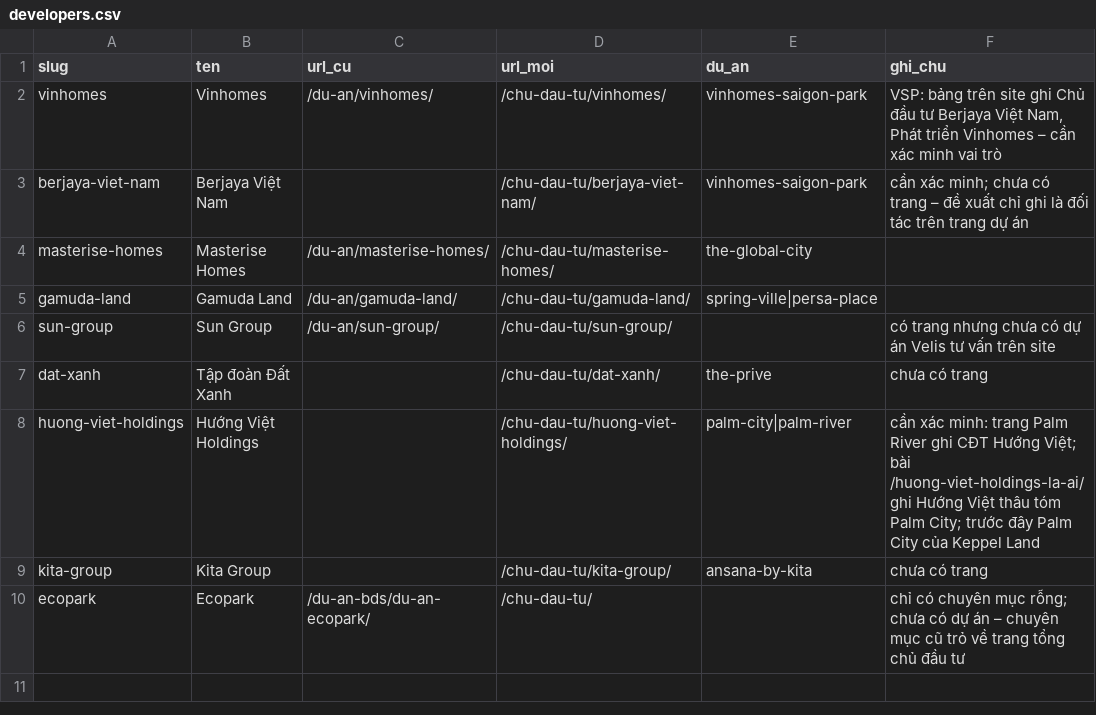
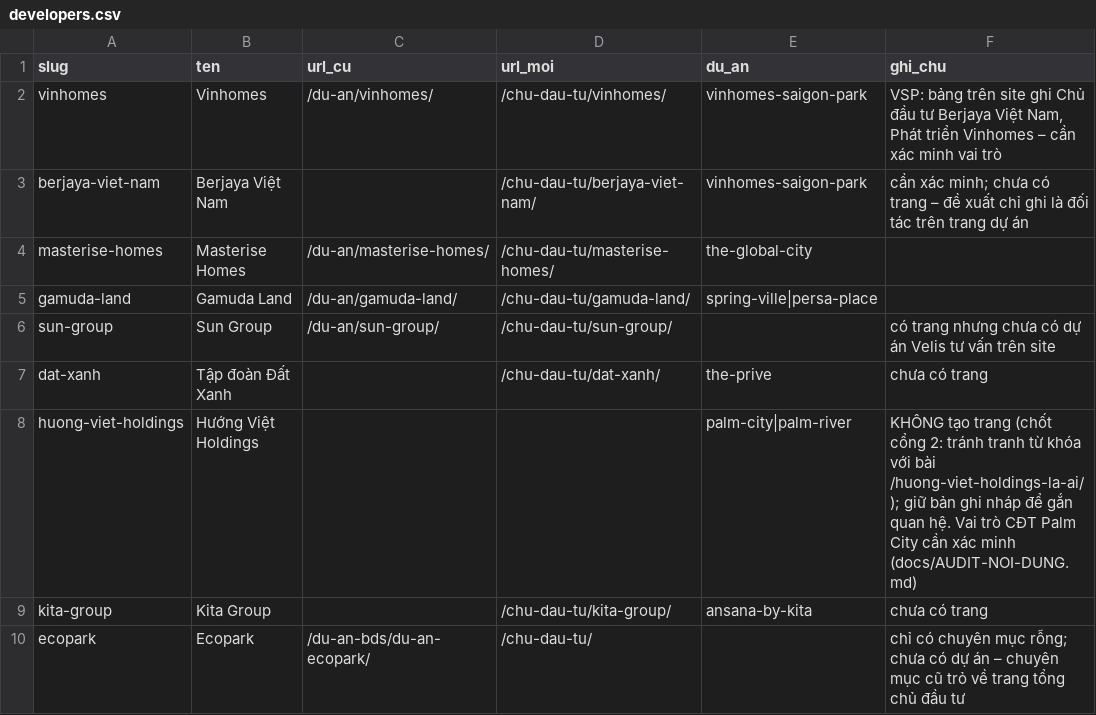
Before and after one commit to esvinlyvn/velis-theme, a CSV file: data/architecture/developers.csv, drawn as a sheet.

```diff
--- a/data/architecture/developers.csv
+++ b/data/architecture/developers.csv
@@ -7,3 +7,3 @@ sun-group,Sun Group,/du-an/sun-group/,/chu-dau-tu/sun-group/,,có trang nhưng c
 dat-xanh,Tập đoàn Đất Xanh,,/chu-dau-tu/dat-xanh/,the-prive,chưa có trang
-huong-viet-holdings,Hướng Việt Holdings,,/chu-dau-tu/huong-viet-holdings/,palm-city|palm-river,"cần xác minh: trang Palm River ghi CĐT Hướng Việt; bài /huong-viet-holdings-la-ai/ ghi Hướng Việt thâu tóm Palm City; trước đây Palm City của Keppel Land"
+huong-viet-holdings,Hướng Việt Holdings,,,palm-city|palm-river,KHÔNG tạo trang (chốt cổng 2: tránh tranh từ khóa với bài /huong-viet-holdings-la-ai/); giữ bản ghi nháp để gắn quan hệ. Vai trò CĐT Palm City cần xác minh (docs/AUDIT-NOI-DUNG.md)
 kita-group,Kita Group,,/chu-dau-tu/kita-group/,ansana-by-kita,chưa có trang
```
Also changed, not shown: data/architecture/product-lines.csv, data/architecture/projects.csv, 31 other files.
